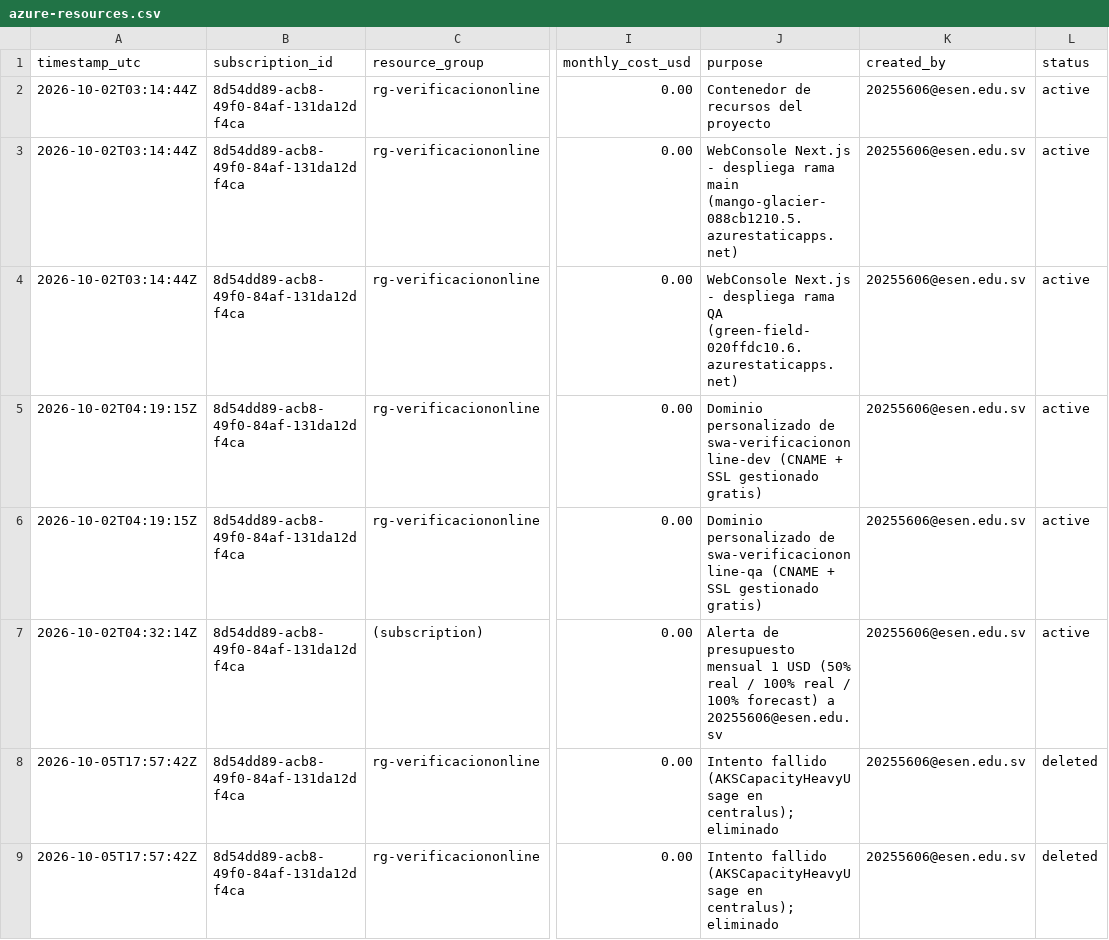
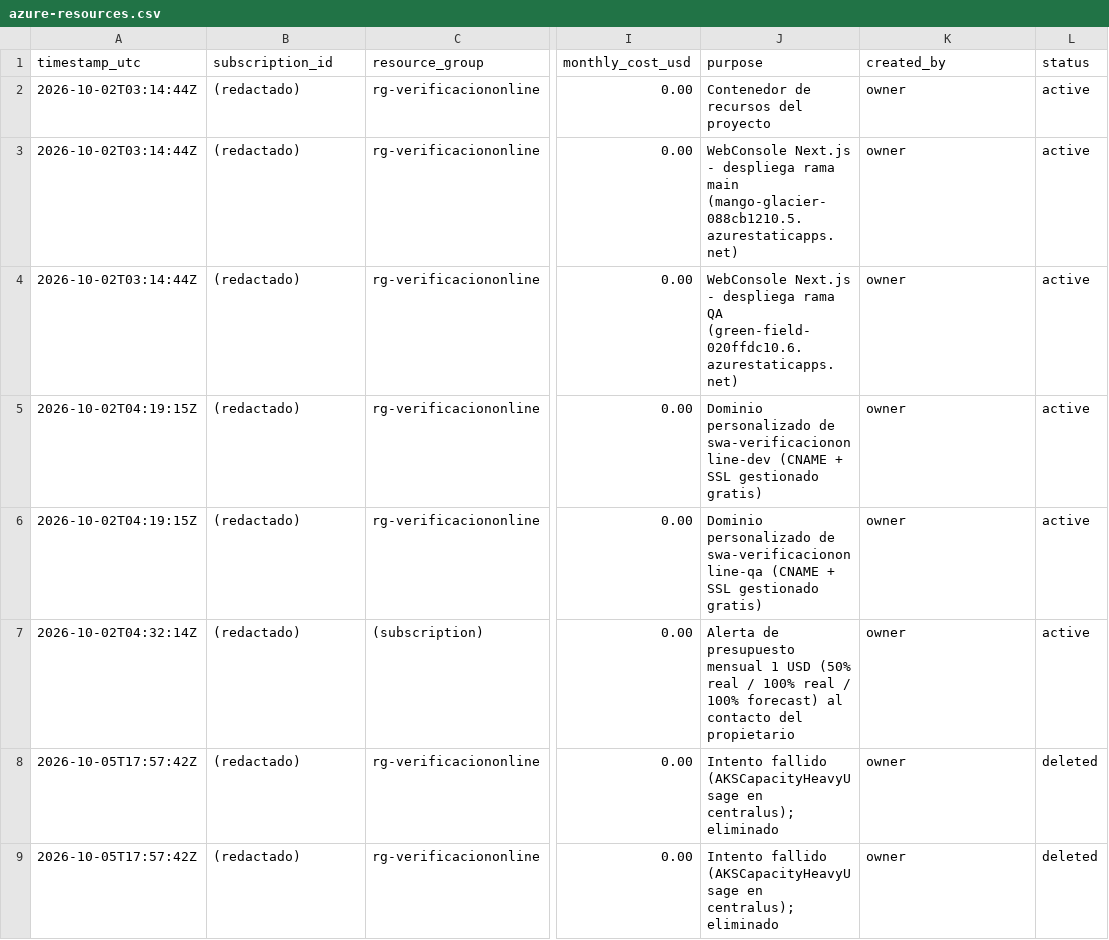
Before and after one commit to dream-parking/verificacion-online, a CSV file: docs/azure-resources.csv, drawn as a sheet; only a part is shown, gaps mark what is left out; the diff covers the shown part only; the diff names each change by its address in the sheet, - before the commit and + after, or states it on an @@ line.

Commit message:
Redact subscription/app IDs and emails from public docs

```diff
--- a/docs/azure-resources.csv
+++ b/docs/azure-resources.csv
-B2:B9 (subscription_id): 8d54dd89-acb8-49f0-84af-131da12df4ca
+B2:B9 (subscription_id): (redactado)
-K2:K9 (created_by): 20255606@esen.edu.sv
+K2:K9 (created_by): owner
-J7 (purpose): …100% forecast) a 20255606@esen.edu.sv
+J7 (purpose): …100% forecast) al contacto del propietario
```
Also changed, not shown: 18 edited cells elsewhere in this file, 1 other file.
